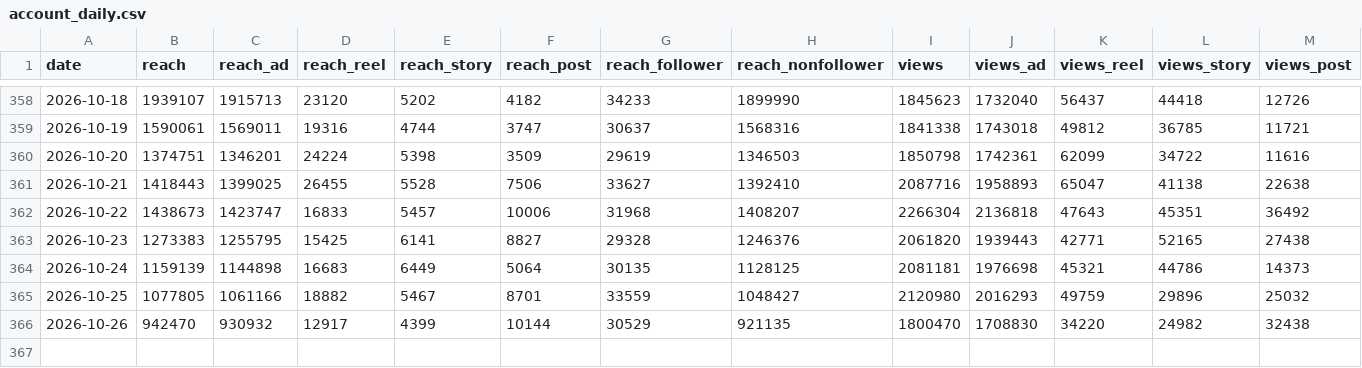
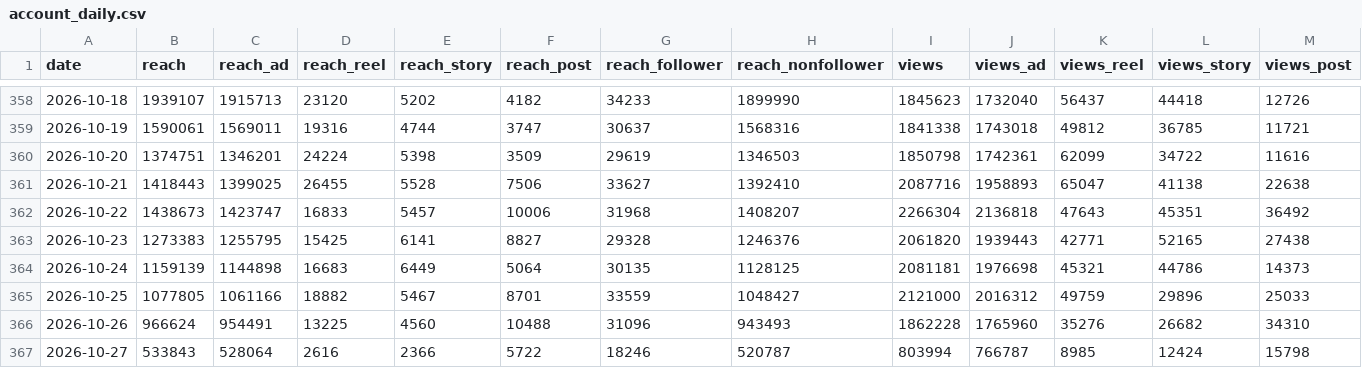
Before and after one commit to timkacloud-blip/bellissimo-instagram, a CSV file: data/account_daily.csv, drawn as a sheet; only a part is shown, gaps mark what is left out; rows hold the shown columns only; the diff covers the shown part only; the diff names each change by its address in the sheet, - before the commit and + after, or states it on an @@ line.

```diff
--- a/data/account_daily.csv
+++ b/data/account_daily.csv
-I365 (views): 2120980
+I365 (views): 2121000
-J365 (views_ad): 2016293
+J365 (views_ad): 2016312
-M365 (views_post): 25032
+M365 (views_post): 25033
-B366 (reach): 942470
+B366 (reach): 966624
-C366 (reach_ad): 930932
+C366 (reach_ad): 954491
-D366 (reach_reel): 12917
+D366 (reach_reel): 13225
-E366 (reach_story): 4399
+E366 (reach_story): 4560
-F366 (reach_post): 10144
+F366 (reach_post): 10488
-G366 (reach_follower): 30529
+G366 (reach_follower): 31096
-H366 (reach_nonfollower): 921135
+H366 (reach_nonfollower): 943493
-I366 (views): 1800470
+I366 (views): 1862228
-J366 (views_ad): 1708830
+J366 (views_ad): 1765960
-K366 (views_reel): 34220
+K366 (views_reel): 35276
-L366 (views_story): 24982
+L366 (views_story): 26682
-M366 (views_post): 32438
+M366 (views_post): 34310
+row 367: 2026-10-27 | 533843 | 528064 | 2616 | 2366 | 5722 | 18246 | 520787 | 803994 | 766787 | 8985 | 12424 | 15798
```
Also changed, not shown: 10 edited cells elsewhere in this file, data/comments.csv, data/comp_daily.csv, 9 other files.
